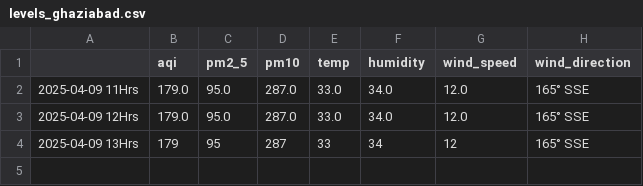
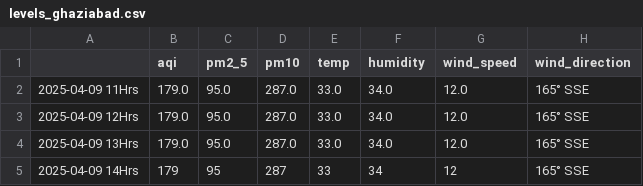
Before and after one commit to Prashant-Sharma-2056/Pollution-Tracker, a CSV file: levels_ghaziabad.csv, drawn as a sheet.

```diff
--- a/levels_ghaziabad.csv
+++ b/levels_ghaziabad.csv
@@ -3,2 +3,3 @@
 2025-04-09 12Hrs,179.0,95.0,287.0,33.0,34.0,12.0,165° SSE
-2025-04-09 13Hrs,179,95,287,33,34,12,165° SSE
+2025-04-09 13Hrs,179.0,95.0,287.0,33.0,34.0,12.0,165° SSE
+2025-04-09 14Hrs,179,95,287,33,34,12,165° SSE
```
Also changed, not shown: levels_greater-noida.csv, levels_kolkata.csv, 4 other files.
